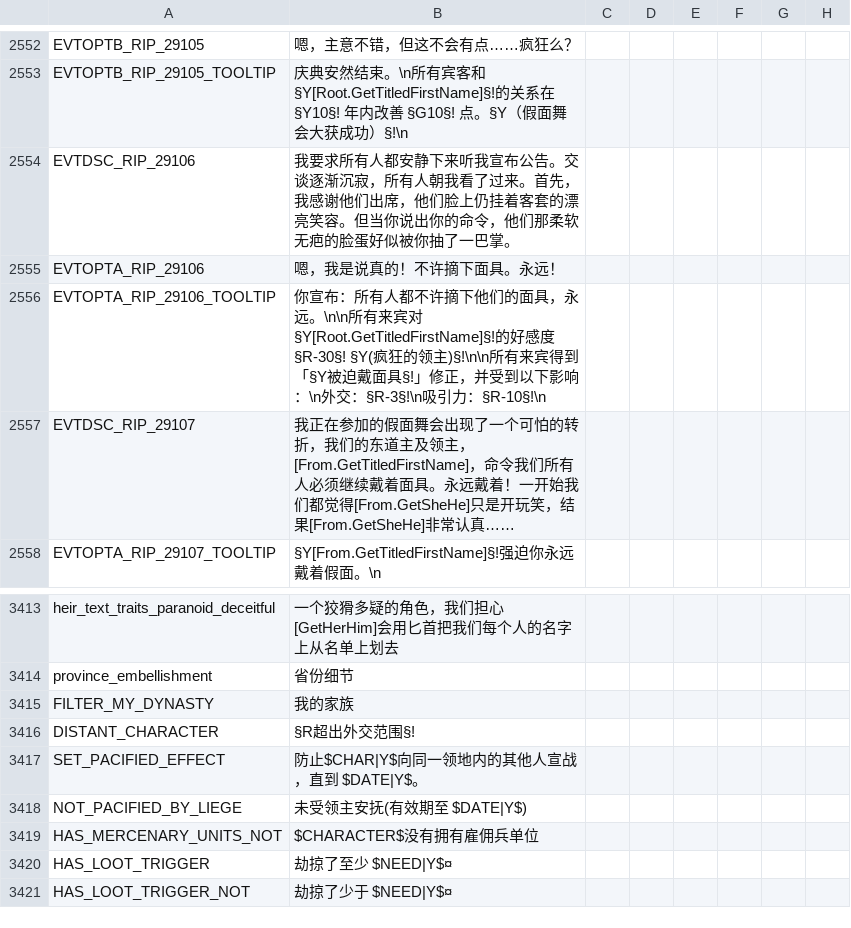
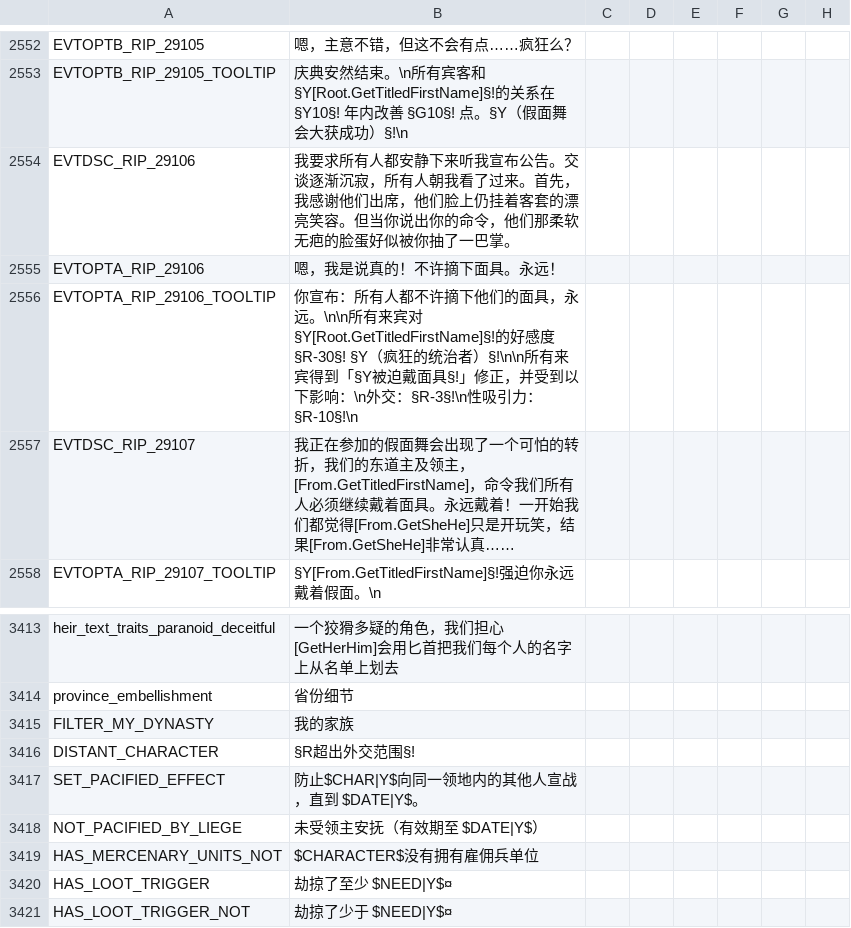
Before and after one commit to paratranz/CK2-Chinese-Localisation, a CSV file: localisation/ReapersDue.csv, drawn as a sheet; only a part is shown, gaps mark what is left out; the diff names each change by its address in the sheet, - before the commit and + after, or states it on an @@ line.

```diff
--- a/localisation/ReapersDue.csv
+++ b/localisation/ReapersDue.csv
-B2556: …感度 §R-30§! §Y(疯狂的领主)§!\n\n所有来宾得到「§Y被迫戴面具§!」修正，并受到以下影响：\n外交：§R-3§!\n吸引力：…
+B2556: …感度 §R-30§! §Y（疯狂的统治者）§!\n\n所有来宾得到「§Y被迫戴面具§!」修正，并受到以下影响：\n外交：§R-3§!\n性吸引力：…
-B3418: 未受领主安抚(有效期至 $DATE|Y$)
+B3418: 未受领主安抚（有效期至 $DATE|Y$）
```
Also changed, not shown: localisation/JadeDragon.csv, localisation/text4.csv, 7 other files.
